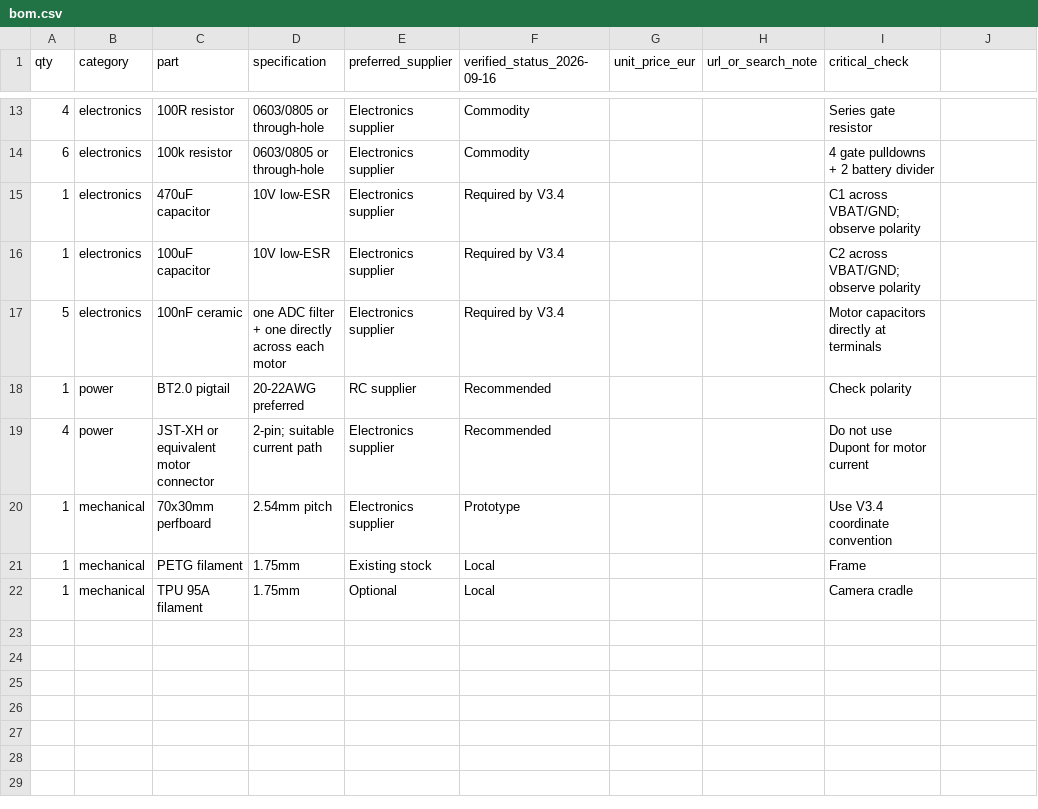
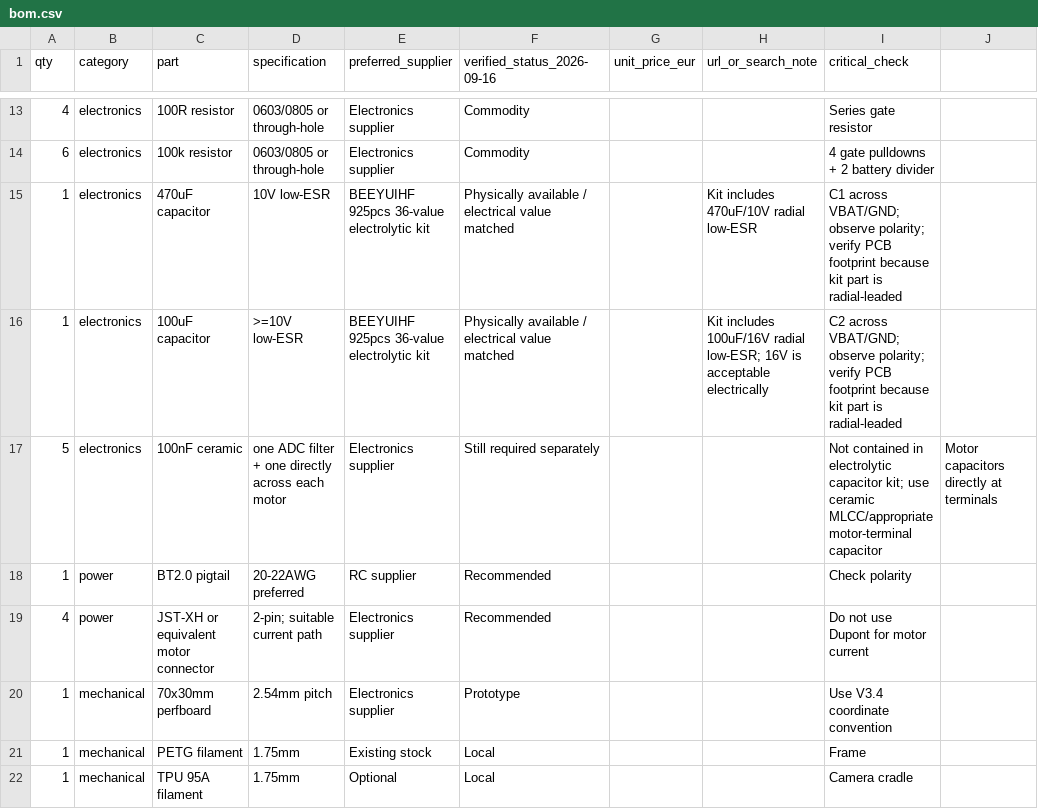
Before and after one commit to icepaule/IceDrone, a CSV file: bom/bom.csv, drawn as a sheet; only a part is shown, gaps mark what is left out.

Commit message:
bom: record BEEYUIHF capacitor kit and distinguish ceramic capacitors

```diff
--- a/bom/bom.csv
+++ b/bom/bom.csv
@@ -14,5 +14,5 @@ qty,category,part,specification,preferred_supplier,verified_status_2026-09-16,un
 6,electronics,100k resistor,0603/0805 or through-hole,Electronics supplier,Commodity,,,"4 gate pulldowns + 2 battery divider"
-1,electronics,470uF capacitor,"10V low-ESR",Electronics supplier,Required by V3.4,,,"C1 across VBAT/GND; observe polarity"
-1,electronics,100uF capacitor,"10V low-ESR",Electronics supplier,Required by V3.4,,,"C2 across VBAT/GND; observe polarity"
-5,electronics,100nF ceramic,"one ADC filter + one directly across each motor",Electronics supplier,Required by V3.4,,,"Motor capacitors directly at terminals"
+1,electronics,470uF capacitor,"10V low-ESR",BEEYUIHF 925pcs 36-value electrolytic kit,Physically available / electrical value matched,,"Kit includes 470uF/10V radial low-ESR","C1 across VBAT/GND; observe polarity; verify PCB footprint because kit part is radial-leaded"
+1,electronics,100uF capacitor,">=10V low-ESR",BEEYUIHF 925pcs 36-value electrolytic kit,Physically available / electrical value matched,,"Kit includes 100uF/16V radial low-ESR; 16V is acceptable electrically","C2 across VBAT/GND; observe polarity; verify PCB footprint because kit part is radial-leaded"
+5,electronics,100nF ceramic,"one ADC filter + one directly across each motor",Electronics supplier,Still required separately,,,"Not contained in electrolytic capacitor kit; use ceramic MLCC/appropriate motor-terminal capacitor","Motor capacitors directly at terminals"
 1,power,BT2.0 pigtail,"20-22AWG preferred",RC supplier,Recommended,,,"Check polarity"
```
